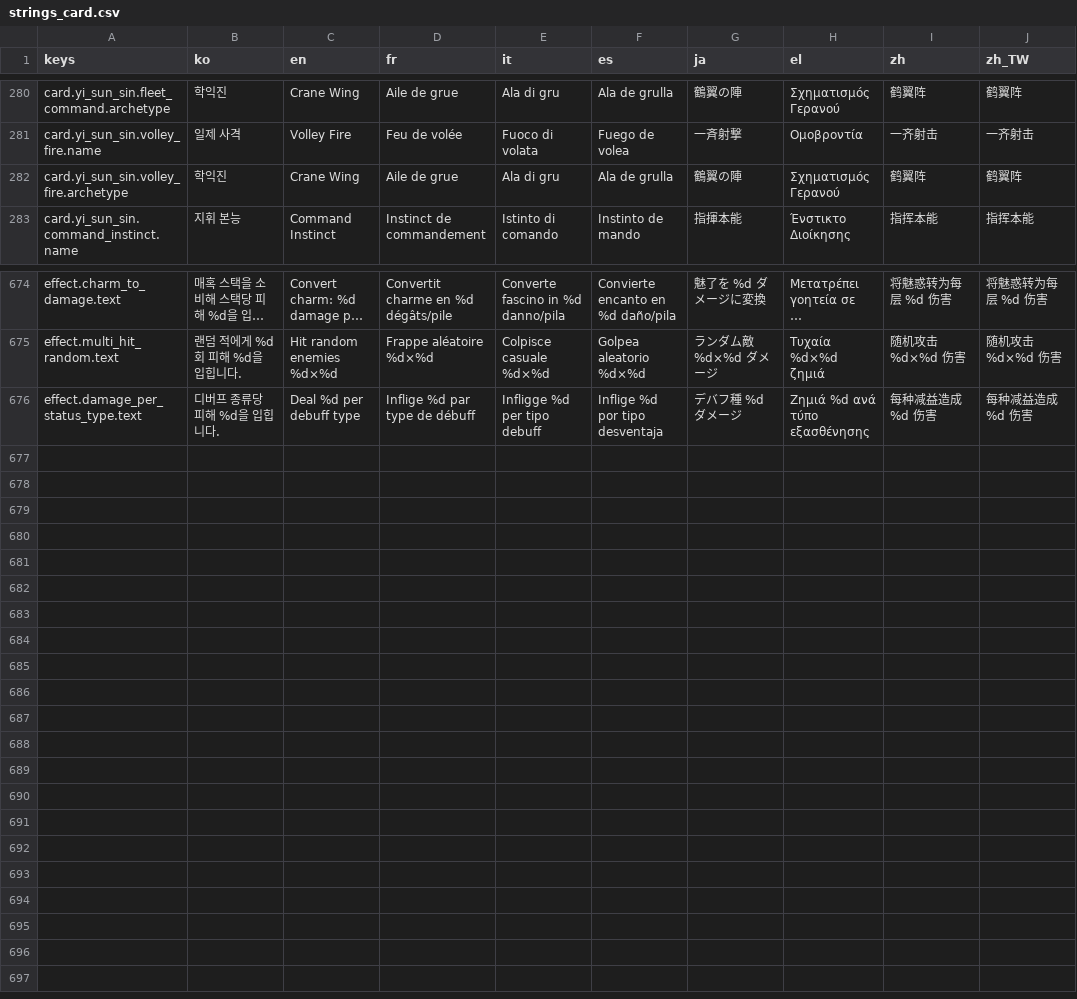
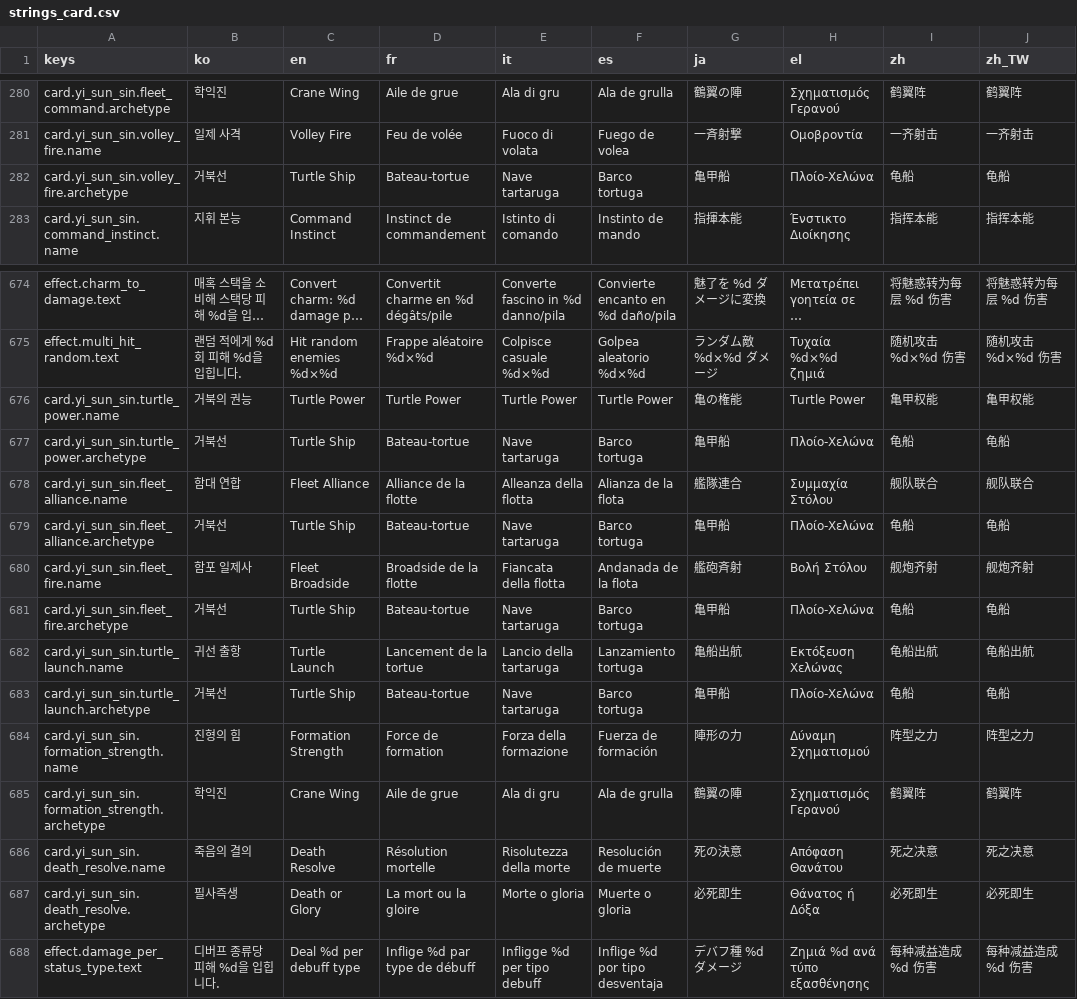
Before and after one commit to l980l/stsl, a CSV file: resources/translations/strings_card.csv, drawn as a sheet; only a part is shown, gaps mark what is left out; long unchanged cells end in …; the diff names each change by its address in the sheet, - before the commit and + after, or states it on an @@ line.

```diff
--- a/resources/translations/strings_card.csv
+++ b/resources/translations/strings_card.csv
-B282 (ko): 학익진
+B282 (ko): 거북선
-C282 (en): Crane Wing
+C282 (en): Turtle Ship
-D282 (fr): Aile de grue
+D282 (fr): Bateau-tortue
-E282 (it): Ala di gru
+E282 (it): Nave tartaruga
-F282 (es): Ala de grulla
+F282 (es): Barco tortuga
-G282 (ja): 鶴翼の陣
+G282 (ja): 亀甲船
-H282 (el): Σχηματισμός Γερανού
+H282 (el): Πλοίο-Χελώνα
-I282 (zh): 鹤翼阵
+I282 (zh): 龟船
-J282 (zh_TW): 鹤翼阵
+J282 (zh_TW): 龟船
+row 676: card.yi_sun_sin.turtle_power.name | 거북의 권능 | Turtle Power | Turtle Power | Turtle Power | Turtle Power | 亀の権能 | Turtle Power | 亀甲权能 | 亀甲权能
+row 677: card.yi_sun_sin.turtle_power.archetype | 거북선 | Turtle Ship | Bateau-tortue | Nave tartaruga | Barco tortuga | 亀甲船 | Πλοίο-Χελώνα | 龟船 | 龟船
+row 678: card.yi_sun_sin.fleet_alliance.name | 함대 연합 | Fleet Alliance | Alliance de la flotte | Alleanza della flotta | Alianza de la flota | 艦隊連合 | Συμμαχία Στόλου | 舰队联合 | 舰队联合
+row 679: card.yi_sun_sin.fleet_alliance.archetype | 거북선 | Turtle Ship | Bateau-tortue | Nave tartaruga | Barco tortuga | 亀甲船 | Πλοίο-Χελώνα | 龟船 | 龟船
+row 680: card.yi_sun_sin.fleet_fire.name | 함포 일제사 | Fleet Broadside | Broadside de la flotte | Fiancata della flotta | Andanada de la flota | 艦砲斉射 | Βολή Στόλου | 舰炮齐射 | 舰炮齐射
+row 681: card.yi_sun_sin.fleet_fire.archetype | 거북선 | Turtle Ship | Bateau-tortue | Nave tartaruga | Barco tortuga | 亀甲船 | Πλοίο-Χελώνα | 龟船 | 龟船
+row 682: card.yi_sun_sin.turtle_launch.name | 귀선 출항 | Turtle Launch | Lancement de la tortue | Lancio della tartaruga | Lanzamiento tortuga | 亀船出航 | Εκτόξευση Χελώνας | 龟船出航 | 龟船出航
+row 683: card.yi_sun_sin.turtle_launch.archetype | 거북선 | Turtle Ship | Bateau-tortue | Nave tartaruga | Barco tortuga | 亀甲船 | Πλοίο-Χελώνα | 龟船 | 龟船
+row 684: card.yi_sun_sin.formation_strength.name | 진형의 힘 | Formation Strength | Force de formation | Forza della formazione | Fuerza de formación | 陣形の力 | Δύναμη Σχηματισμού | 阵型之力 | 阵型之力
+row 685: card.yi_sun_sin.formation_strength.archetype | 학익진 | Crane Wing | Aile de grue | Ala di gru | Ala de grulla | 鶴翼の陣 | Σχηματισμός Γερανού | 鹤翼阵 | 鹤翼阵
+row 686: card.yi_sun_sin.death_resolve.name | 죽음의 결의 | Death Resolve | Résolution mortelle | Risolutezza della morte | Resolución de muerte | 死の決意 | Απόφαση Θανάτου | 死之决意 | 死之决意
+row 687: card.yi_sun_sin.death_resolve.archetype | 필사즉생 | Death or Glory | La mort ou la gloire | Morte o gloria | Muerte o gloria | 必死即生 | Θάνατος ή Δόξα | 必死即生 | 必死即生
```
Also changed, not shown: 2 other files.
